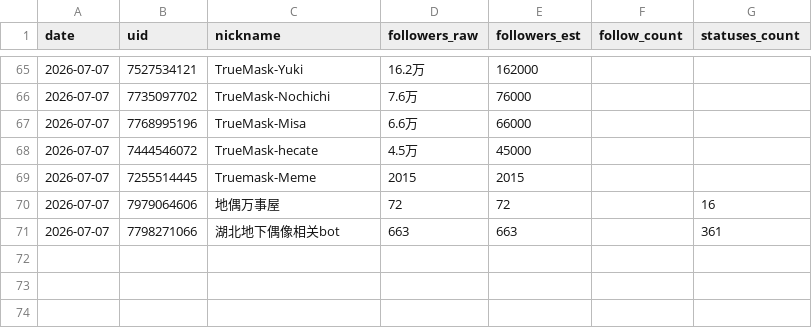
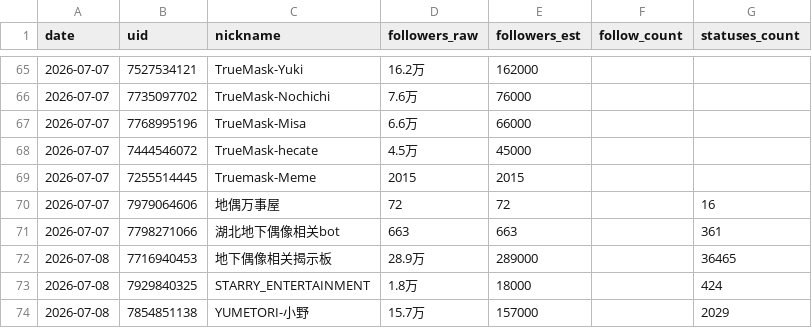
Before and after one commit to TerryZONE/MulticaAAsecretary, a CSV file: pilot/snapshots.csv, drawn as a sheet; only a part is shown, gaps mark what is left out.

Commit message:
edit: pilot/daily_collect.js

```diff
--- a/pilot/snapshots.csv
+++ b/pilot/snapshots.csv
@@ -71 +71,4 @@ date,uid,nickname,followers_raw,followers_est,follow_count,statuses_count
 2026-07-07,7798271066,湖北地下偶像相关bot,663,663,,361
+2026-07-08,7716940453,地下偶像相关揭示板,28.9万,289000,,36465
+2026-07-08,7929840325,STARRY_ENTERTAINMENT,1.8万,18000,,424
+2026-07-08,7854851138,YUMETORI-小野,15.7万,157000,,2029
```
Also changed, not shown: 2 other files.
